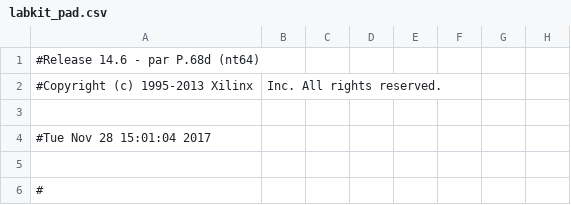
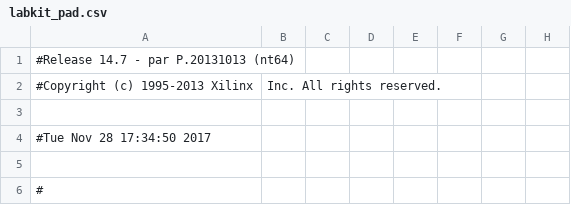
Before and after one commit to Bearwithchris/DSL-Pong-game, a CSV file: Lab5Pong - Collision/labkit_pad.csv, drawn as a sheet; only a part is shown; the diff names each change by its address in the sheet, - before the commit and + after, or states it on an @@ line.

```diff
--- a/Lab5Pong - Collision/labkit_pad.csv
+++ b/Lab5Pong - Collision/labkit_pad.csv
-A1: #Release 14.6 - par P.68d (nt64)
+A1: #Release 14.7 - par P.20131013 (nt64)
-A4: #Tue Nov 28 15:01:04 2017
+A4: #Tue Nov 28 17:34:50 2017
```
Also changed, not shown: 53 other files.
